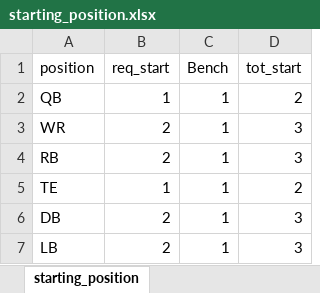
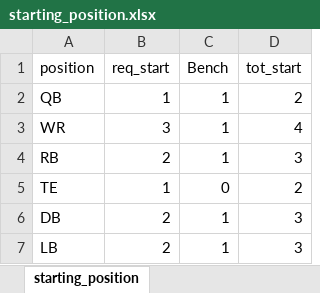
Before and after one commit to bcrossman/virtual_sports, an Excel workbook: content/post/2021-08-15-fantasy-football-draft/starting_position.xlsx, sheet starting_position, drawn as a sheet; values as stored, in another font and other column widths than the file's, no borders; the diff names each change by its address in the sheet, - before the commit and + after, or states it on an @@ line.

```diff
--- a/content/post/2021-08-15-fantasy-football-draft/starting_position.xlsx (sheet starting_position)
+++ b/content/post/2021-08-15-fantasy-football-draft/starting_position.xlsx (sheet starting_position)
-B3 (req_start): 2
+B3 (req_start): 3
-D3 (tot_start): 3
+D3 (tot_start): 4
-C5 (Bench): 1
+C5 (Bench): 0
```
Also changed, not shown: 3 other files.
